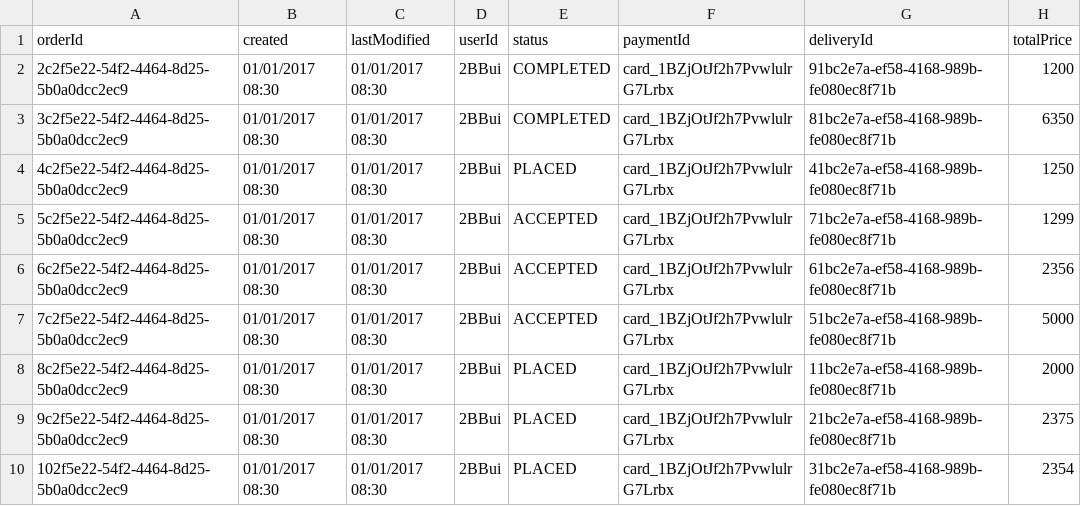
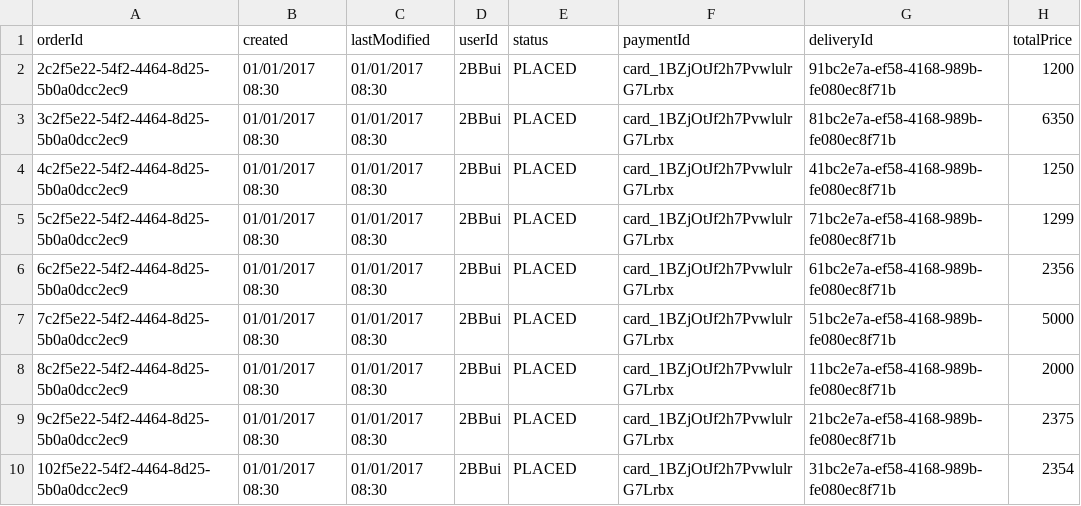
Before and after one commit to GmeduoyeClaymore/viewserver, a CSV file: viewserver-shotgun/src/main/resources/data/order.csv, drawn as a sheet.

```diff
--- a/viewserver-shotgun/src/main/resources/data/order.csv
+++ b/viewserver-shotgun/src/main/resources/data/order.csv
@@ -1,8 +1,8 @@
 orderId,created,lastModified,userId,status,paymentId,deliveryId,totalPrice
-2c2f5e22-54f2-4464-8d25-5b0a0dcc2ec9,01/01/2017 08:30,01/01/2017 08:30,2BBui,COMPLETED,card_1BZjOtJf2h7PvwlulrG7Lrbx,91bc2e7a-ef58-4168-989b-fe080ec8f71b,1200
-3c2f5e22-54f2-4464-8d25-5b0a0dcc2ec9,01/01/2017 08:30,01/01/2017 08:30,2BBui,COMPLETED,card_1BZjOtJf2h7PvwlulrG7Lrbx,81bc2e7a-ef58-4168-989b-fe080ec8f71b,6350
+2c2f5e22-54f2-4464-8d25-5b0a0dcc2ec9,01/01/2017 08:30,01/01/2017 08:30,2BBui,PLACED,card_1BZjOtJf2h7PvwlulrG7Lrbx,91bc2e7a-ef58-4168-989b-fe080ec8f71b,1200
+3c2f5e22-54f2-4464-8d25-5b0a0dcc2ec9,01/01/2017 08:30,01/01/2017 08:30,2BBui,PLACED,card_1BZjOtJf2h7PvwlulrG7Lrbx,81bc2e7a-ef58-4168-989b-fe080ec8f71b,6350
 4c2f5e22-54f2-4464-8d25-5b0a0dcc2ec9,01/01/2017 08:30,01/01/2017 08:30,2BBui,PLACED,card_1BZjOtJf2h7PvwlulrG7Lrbx,41bc2e7a-ef58-4168-989b-fe080ec8f71b,1250
-5c2f5e22-54f2-4464-8d25-5b0a0dcc2ec9,01/01/2017 08:30,01/01/2017 08:30,2BBui,ACCEPTED,card_1BZjOtJf2h7PvwlulrG7Lrbx,71bc2e7a-ef58-4168-989b-fe080ec8f71b,1299
-6c2f5e22-54f2-4464-8d25-5b0a0dcc2ec9,01/01/2017 08:30,01/01/2017 08:30,2BBui,ACCEPTED,card_1BZjOtJf2h7PvwlulrG7Lrbx,61bc2e7a-ef58-4168-989b-fe080ec8f71b,2356
-7c2f5e22-54f2-4464-8d25-5b0a0dcc2ec9,01/01/2017 08:30,01/01/2017 08:30,2BBui,ACCEPTED,card_1BZjOtJf2h7PvwlulrG7Lrbx,51bc2e7a-ef58-4168-989b-fe080ec8f71b,5000
+5c2f5e22-54f2-4464-8d25-5b0a0dcc2ec9,01/01/2017 08:30,01/01/2017 08:30,2BBui,PLACED,card_1BZjOtJf2h7PvwlulrG7Lrbx,71bc2e7a-ef58-4168-989b-fe080ec8f71b,1299
+6c2f5e22-54f2-4464-8d25-5b0a0dcc2ec9,01/01/2017 08:30,01/01/2017 08:30,2BBui,PLACED,card_1BZjOtJf2h7PvwlulrG7Lrbx,61bc2e7a-ef58-4168-989b-fe080ec8f71b,2356
+7c2f5e22-54f2-4464-8d25-5b0a0dcc2ec9,01/01/2017 08:30,01/01/2017 08:30,2BBui,PLACED,card_1BZjOtJf2h7PvwlulrG7Lrbx,51bc2e7a-ef58-4168-989b-fe080ec8f71b,5000
 8c2f5e22-54f2-4464-8d25-5b0a0dcc2ec9,01/01/2017 08:30,01/01/2017 08:30,2BBui,PLACED,card_1BZjOtJf2h7PvwlulrG7Lrbx,11bc2e7a-ef58-4168-989b-fe080ec8f71b,2000
```
Also changed, not shown: viewserver-shotgun/src/main/resources/data/delivery.csv, 17 other files.
